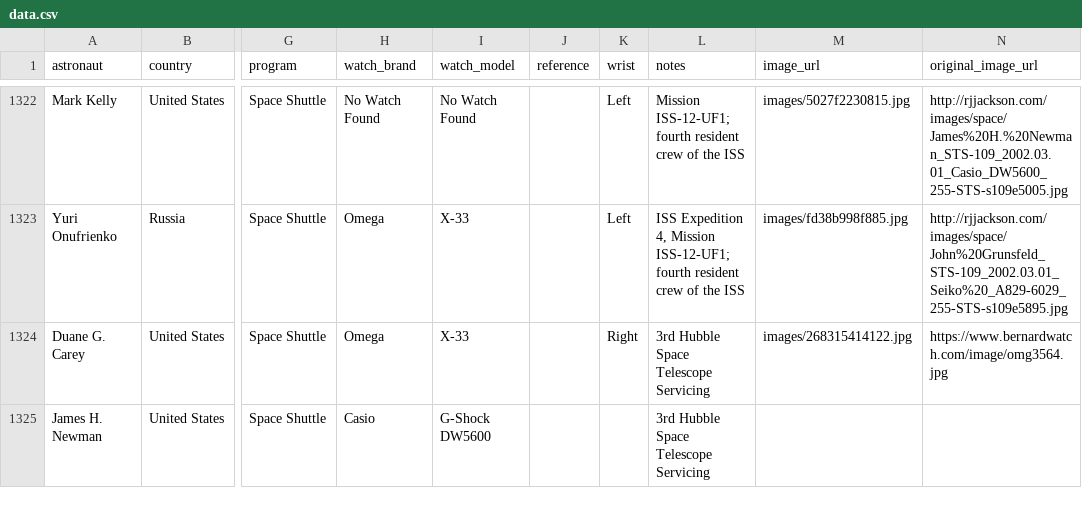
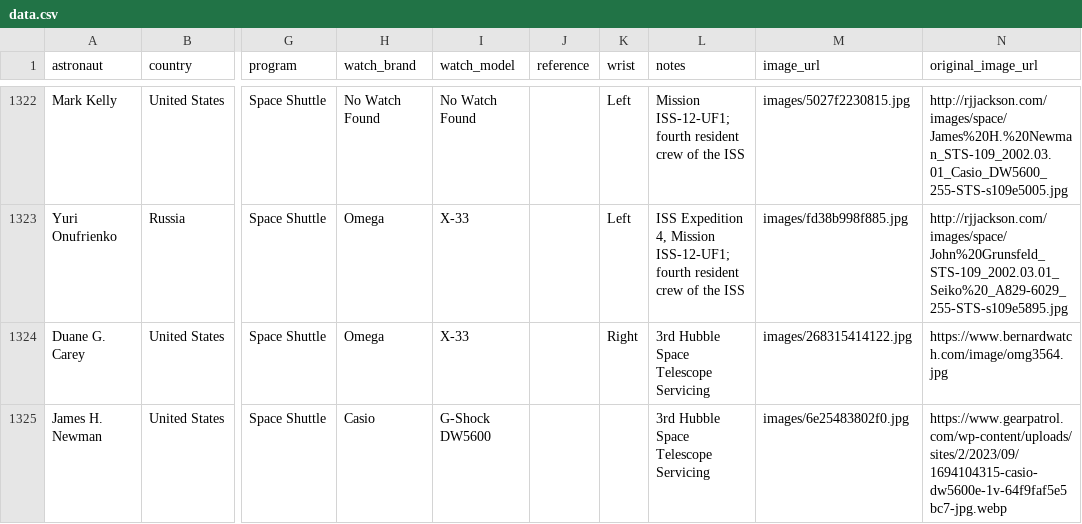
Before and after one commit to rayhe/space-watches, a CSV file: data.csv, drawn as a sheet; only a part is shown, gaps mark what is left out; the diff covers the shown part only; the diff names each change by its address in the sheet, - before the commit and + after, or states it on an @@ line.

Commit message:
hydrate: add images for 8 watches (total: 116/2184)
Added images for:
- Rolex Yachtmaster (Frederick Sturckow, Galactic 02)
- Omega Speedmaster Moonwatch (Li Cong, Shenzhou 18)
- Breitling Navitimer (Scott Altman, STS-125)
- Seiko Spring Drive Spacewalk SPS005 (Yuri Lonchakov, Soyuz TMA-13)
- Casio G-Shock DW5600 (James H. Newman, STS-109)
- Seiko A829-6029 Rotocall (John Grunsfeld, STS-109)
- Seiko 7N43-9048 (Jeffrey Ashby, STS-93)
- Fortis B-42 Official Cosmonauts (Paolo A. Nespoli, STS-120)

Sources: Hodinkee imgix CDN, Watchbase CDN, Breitling CDN,
Fratello Watches CDN, GearPatrol, Monochrome Watches, eBay.
All resized to 720px max, JPEG 85 quality.

State: 120 remaining (was 128), 116 succeeded, 246 failed.

```diff
--- a/data.csv
+++ b/data.csv
-M1325 (image_url): (empty)
+M1325 (image_url): images/6e25483802f0.jpg
-N1325 (original_image_url): (empty)
+N1325 (original_image_url): https://www.gearpatrol.com/wp-content/uploads/sites/2/2023/09/1694104315-casio-dw5600e-1v-64f9faf5e5bc7-jpg.webp
```
Also changed, not shown: 14 edited cells elsewhere in this file, 10 other files.
